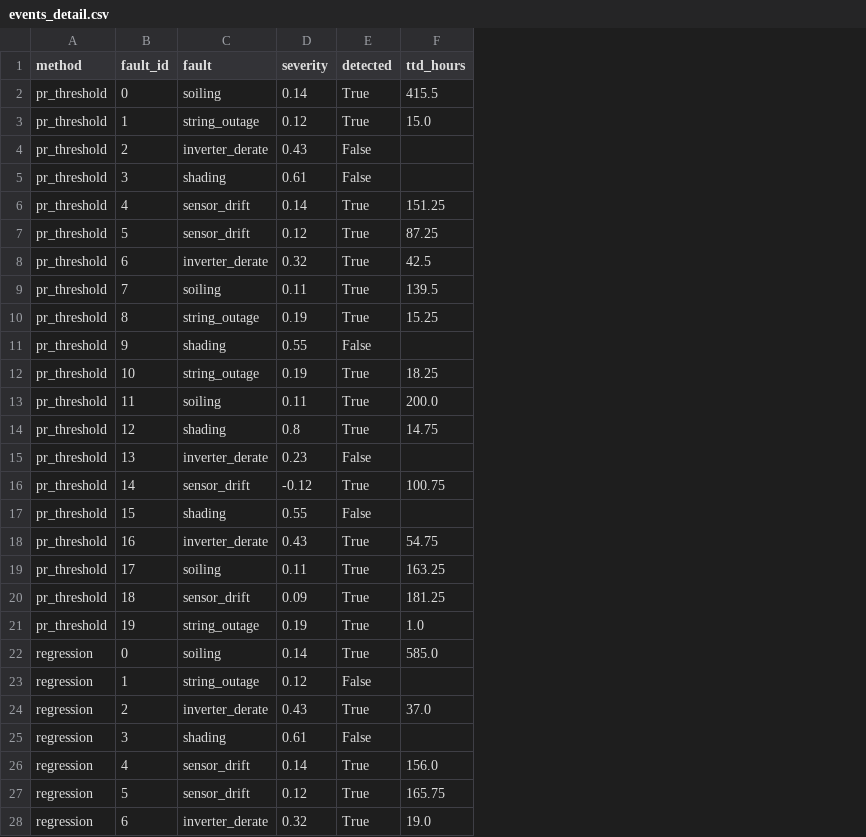
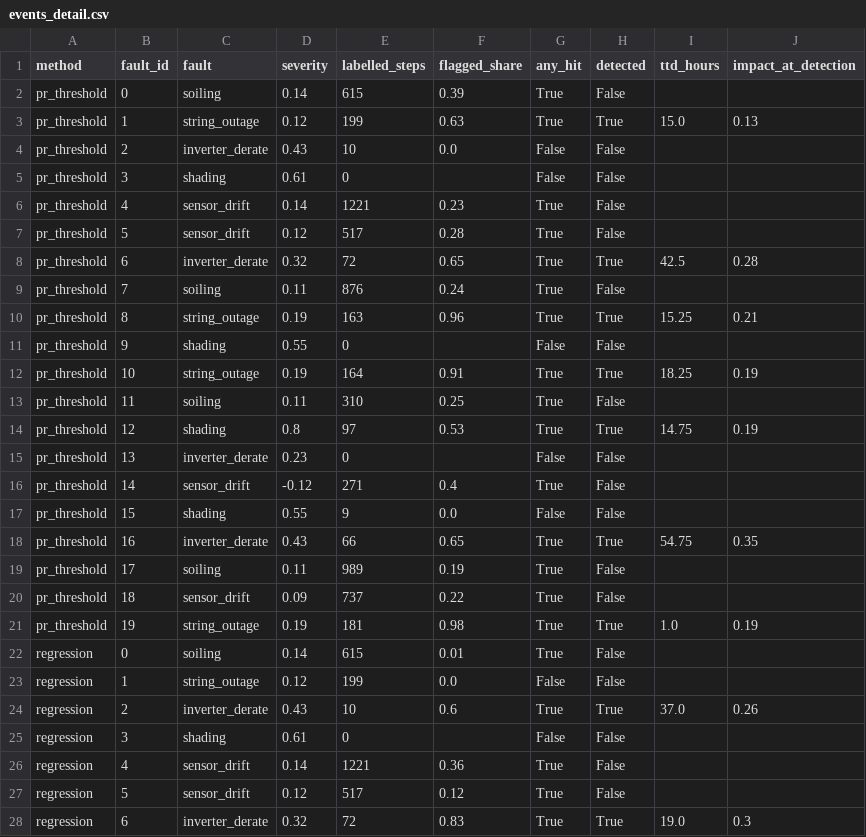
Before and after one commit to kwwaleszczynski-del/pv-anomaly-autoencoder, a CSV file: results/events_detail.csv, drawn as a sheet; only a part is shown; addresses are those after the commit; the diff covers the shown part only; the diff names each change by its address in the sheet, - before the commit and + after, or states it on an @@ line.

Commit message:
Event detection against chance, matched-rate recall, separate calibration days
- An event counts as detected when at least half of its affected daylight steps raise an
  alarm; the chance level comes from alarms shifted by whole days. One alarmed step was
  enough before, which a method alarming on 5-18 % of daylight passes by coincidence.
  Three events never affect the output and are excluded from the denominator (17).
- Recall at a false-positive rate matched on the healthy test steps, next to the
  operating point of the calibrated threshold and its actual test false-positive rate.
- Healthy year split 70 / 10 / 20 % into training, early stopping and calibration days,
  so the autoencoder never sees the threshold days (synthetic and PVDAQ runs).
- Average precision at equal integration time (results/integration.csv), impact and time
  at detection computed in code, false alarms on broken-cloud days counted in code,
  clear-sky index ablation (results/ablation_kc.csv), sweep rerun with the new metrics.
- README: headline tables and claims follow the new results; per-type F1 replaced by
  matched-rate recall; positives are 28 % of evaluated steps; PVDAQ claim limited to
  the one zero-output outage.

```diff
--- a/results/events_detail.csv
+++ b/results/events_detail.csv
+column E (labelled_steps), rows 2-28: 615 | 199 | 10 | 0 | 1221 | 517 | 72 | 876 | 163 | 0 | 164 | 310 | 97 | 0 | 271 | 9 | 66 | 989 | 737 | 181 | 615 | 199 | 10 | 0 | 1221 | 517 | 72
+column F (flagged_share), rows 2-28: 0.39 | 0.63 | 0.0 |  | 0.23 | 0.28 | 0.65 | 0.24 | 0.96 |  | 0.91 | 0.25 | 0.53 |  | 0.4 | 0.0 | 0.65 | 0.19 | 0.22 | 0.98 | 0.01 | 0.0 | 0.6 |  | 0.36 | 0.12 | 0.83
+column G (any_hit), rows 2-28: True | True | False | False | True | True | True | True | True | False | True | True | True | False | True | False | True | True | True | True | True | False | True | False | True | True | True
+column J (impact_at_detection), rows 3-28: 0.13 |  |  |  |  | 0.28 |  | 0.21 |  | 0.19 |  | 0.19 |  |  |  | 0.35 |  |  | 0.19 |  |  | 0.26 |  |  |  | 0.3
-H2 (detected): True
+H2 (detected): False
-I2 (ttd_hours): 415.5
+I2 (ttd_hours): (empty)
-H6:H7 (detected): True
+H6:H7 (detected): False
-I6 (ttd_hours): 151.25
+I6 (ttd_hours): (empty)
-I7 (ttd_hours): 87.25
+I7 (ttd_hours): (empty)
-H9 (detected): True
+H9 (detected): False
-I9 (ttd_hours): 139.5
+I9 (ttd_hours): (empty)
-H13 (detected): True
+H13 (detected): False
-I13 (ttd_hours): 200.0
+I13 (ttd_hours): (empty)
-H16 (detected): True
+H16 (detected): False
-I16 (ttd_hours): 100.75
+I16 (ttd_hours): (empty)
-H19:H20 (detected): True
+H19:H20 (detected): False
-I19 (ttd_hours): 163.25
+I19 (ttd_hours): (empty)
-I20 (ttd_hours): 181.25
+I20 (ttd_hours): (empty)
-H22 (detected): True
+H22 (detected): False
-I22 (ttd_hours): 585.0
+I22 (ttd_hours): (empty)
-H26:H27 (detected): True
+H26:H27 (detected): False
-I26 (ttd_hours): 156.0
+I26 (ttd_hours): (empty)
-I27 (ttd_hours): 165.75
+I27 (ttd_hours): (empty)
```
Also changed, not shown: 60 edited cells elsewhere in this file, results/headline.csv, results/metrics_points.csv, 31 other files.
